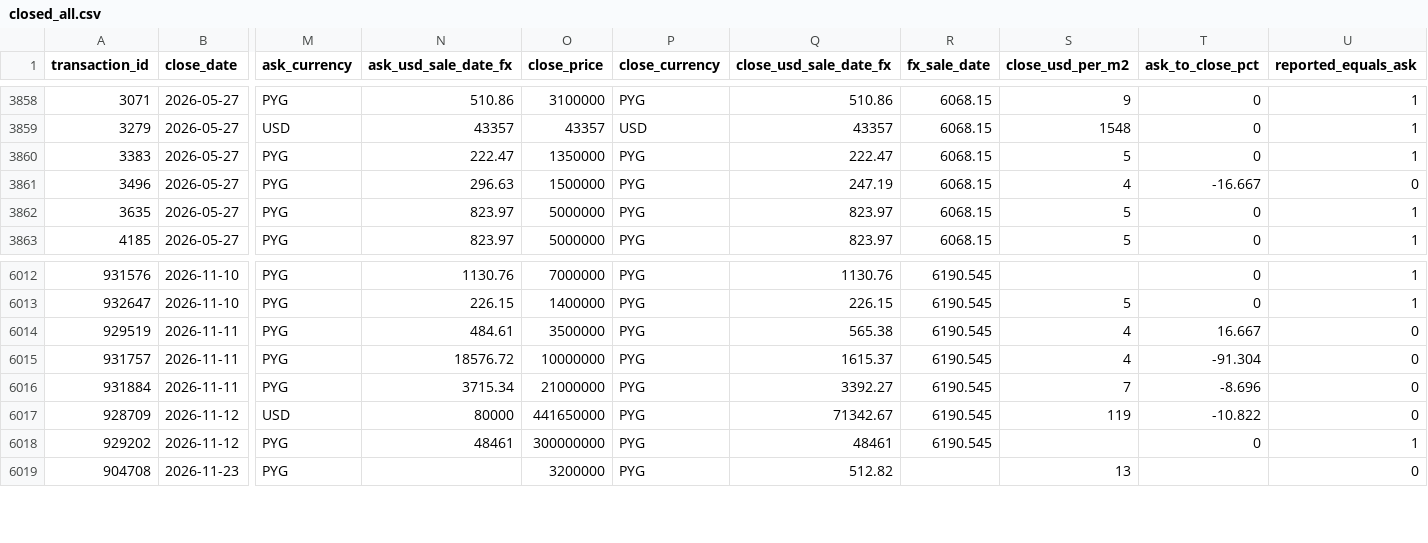
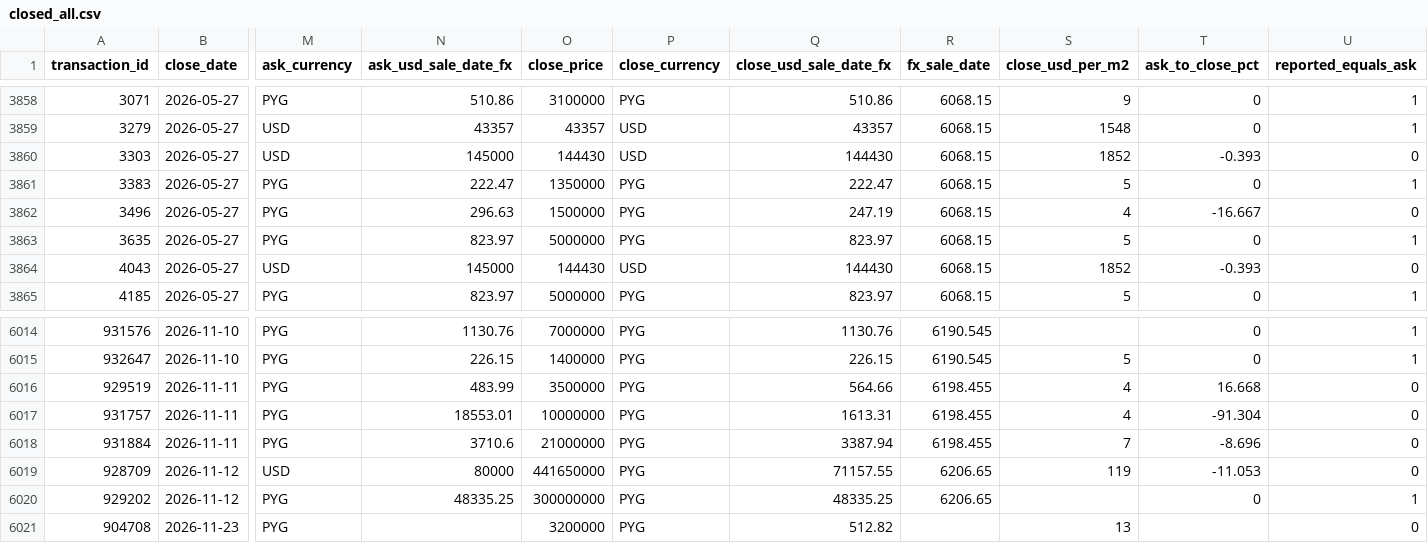
Before and after one commit to ddvanlith/tekoha-daily, a CSV file: dashboard/data/closed_all.csv, drawn as a sheet; only a part is shown, gaps mark what is left out; addresses are those after the commit; rows hold the shown columns only; the diff names each change by its address in the sheet, - before the commit and + after, or states it on an @@ line.

```diff
--- a/dashboard/data/closed_all.csv
+++ b/dashboard/data/closed_all.csv
+row 3860: 3303 | 2026-05-27 | USD | 145000 | 144430 | USD | 144430 | 6068.15 | 1852 | -0.393 | 0
+row 3864: 4043 | 2026-05-27 | USD | 145000 | 144430 | USD | 144430 | 6068.15 | 1852 | -0.393 | 0
-N6016 (ask_usd_sale_date_fx): 484.61
+N6016 (ask_usd_sale_date_fx): 483.99
-Q6016 (close_usd_sale_date_fx): 565.38
+Q6016 (close_usd_sale_date_fx): 564.66
-R6016:R6018 (fx_sale_date): 6190.545
+R6016:R6018 (fx_sale_date): 6198.455
-T6016 (ask_to_close_pct): 16.667
+T6016 (ask_to_close_pct): 16.668
-N6017 (ask_usd_sale_date_fx): 18576.72
+N6017 (ask_usd_sale_date_fx): 18553.01
-Q6017 (close_usd_sale_date_fx): 1615.37
+Q6017 (close_usd_sale_date_fx): 1613.31
-N6018 (ask_usd_sale_date_fx): 3715.34
+N6018 (ask_usd_sale_date_fx): 3710.6
-Q6018 (close_usd_sale_date_fx): 3392.27
+Q6018 (close_usd_sale_date_fx): 3387.94
-Q6019 (close_usd_sale_date_fx): 71342.67
+Q6019 (close_usd_sale_date_fx): 71157.55
-R6019:R6020 (fx_sale_date): 6190.545
+R6019:R6020 (fx_sale_date): 6206.65
-T6019 (ask_to_close_pct): -10.822
+T6019 (ask_to_close_pct): -11.053
-N6020 (ask_usd_sale_date_fx): 48461
+N6020 (ask_usd_sale_date_fx): 48335.25
-Q6020 (close_usd_sale_date_fx): 48461
+Q6020 (close_usd_sale_date_fx): 48335.25
```
Also changed, not shown: dashboard/data/asking_cuts_7d.csv, dashboard/data/asking_new_7d.csv, 20 other files.
